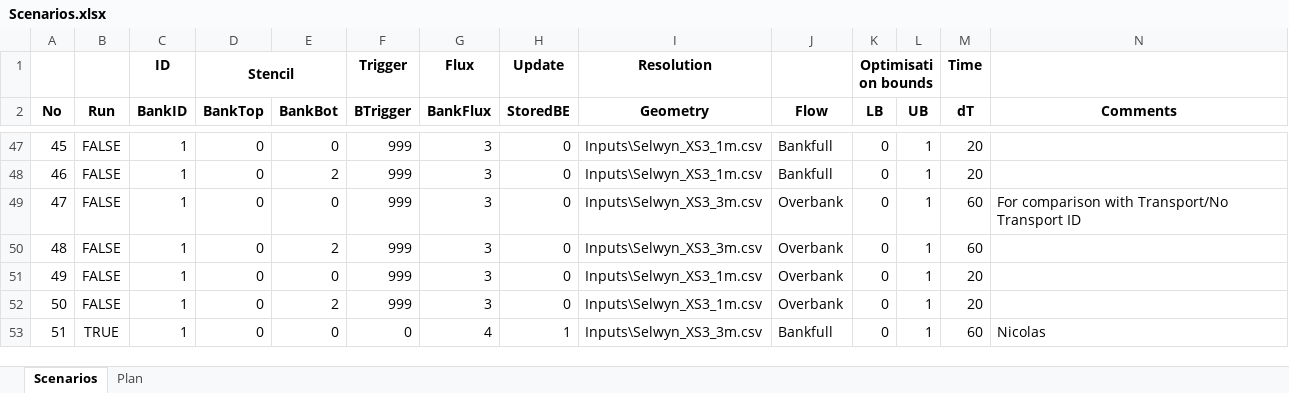
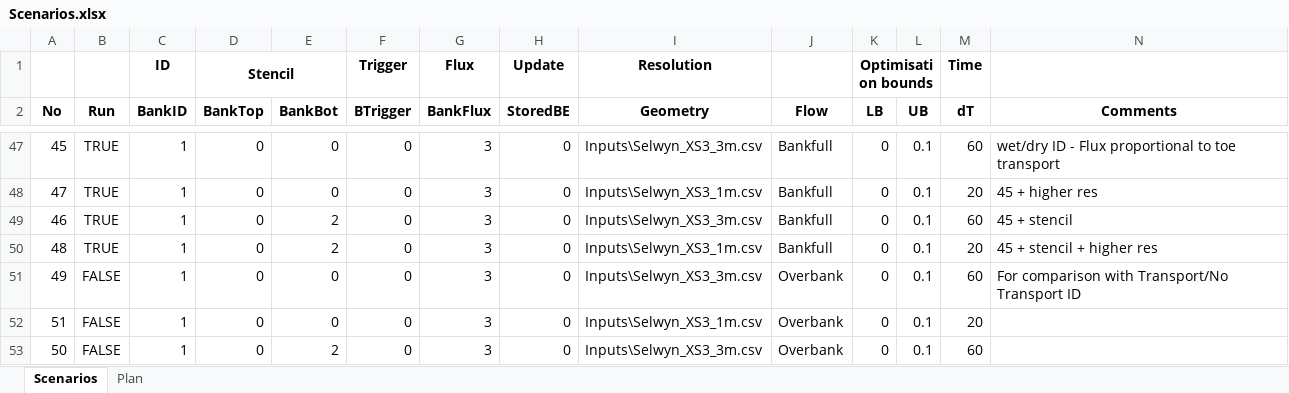
Before and after one commit to RegMeasures/XChannel, an Excel workbook: Inputs/Scenarios.xlsx, sheet Scenarios, drawn as a sheet; only a part is shown, gaps mark what is left out; values as stored, in another font and other column widths than the file's, no borders; conditional formats not drawn; removed rows and columns are numbered as before the commit, all else as after; the diff covers the shown part only; the diff names each change by its address in the sheet, - before the commit and + after, or states it on an @@ line.

Commit message:
Minor changes to sensitivity analysis (extra scenarios and other tweaks)
git-svn-id: http://svn.niwa.co.nz/repos/SedimentProcesses/delft3d/Research/BankErosionMatlab/Trunk@143 d29393a4-73d2-11e2-8554-73eba5050919

```diff
--- a/Inputs/Scenarios.xlsx (sheet Scenarios)
+++ b/Inputs/Scenarios.xlsx (sheet Scenarios)
-B47 (Run): FALSE
+B47 (Run): TRUE
-F47 (BTrigger): 999
+F47 (BTrigger): 0
-I47 (Geometry): Inputs\Selwyn_XS3_1m.csv
+I47 (Geometry): Inputs\Selwyn_XS3_3m.csv
-L47 (UB): 1
+L47 (UB): 0.1
-M47 (dT): 20
+M47 (dT): 60
-N47 (Comments): (empty)
+N47 (Comments): wet/dry ID - Flux proportional to toe transport
+row 48: 47 | TRUE | 1 | 0 | 0 | 0 | 3 | 0 | Inputs\Selwyn_XS3_1m.csv | Bankfull | 0 | 0.1 | 20 | 45 + higher res
-B49 (Run): FALSE
+B49 (Run): TRUE
-F49 (BTrigger): 999
+F49 (BTrigger): 0
-I49 (Geometry): Inputs\Selwyn_XS3_1m.csv
+I49 (Geometry): Inputs\Selwyn_XS3_3m.csv
-L49 (UB): 1
+L49 (UB): 0.1
-M49 (dT): 20
+M49 (dT): 60
-N49 (Comments): (empty)
+N49 (Comments): 45 + stencil
-row 49: 47 | FALSE | 1 | 0 | 0 | 999 | 3 | 0 | Inputs\Selwyn_XS3_3m.csv | Overbank | 0 | 1 | 60 | For comparison with Transport/No Transport ID
-B50 (Run): FALSE
+B50 (Run): TRUE
-F50:F51 (BTrigger): 999
+F50:F51 (BTrigger): 0
-I50 (Geometry): Inputs\Selwyn_XS3_3m.csv
+I50 (Geometry): Inputs\Selwyn_XS3_1m.csv
-J50 (Flow): Overbank
+J50 (Flow): Bankfull
-L50:L51 (UB): 1
+L50:L51 (UB): 0.1
-M50 (dT): 60
+M50 (dT): 20
-N50 (Comments): (empty)
+N50 (Comments): 45 + stencil + higher res
-I51 (Geometry): Inputs\Selwyn_XS3_1m.csv
+I51 (Geometry): Inputs\Selwyn_XS3_3m.csv
-M51 (dT): 20
+M51 (dT): 60
-N51 (Comments): (empty)
+N51 (Comments): For comparison with Transport/No Transport ID
+row 52: 51 | FALSE | 1 | 0 | 0 | 0 | 3 | 0 | Inputs\Selwyn_XS3_1m.csv | Overbank | 0 | 0.1 | 20
-F53 (BTrigger): 999
+F53 (BTrigger): 0
-I53 (Geometry): Inputs\Selwyn_XS3_1m.csv
+I53 (Geometry): Inputs\Selwyn_XS3_3m.csv
-L53 (UB): 1
+L53 (UB): 0.1
-M53 (dT): 20
+M53 (dT): 60
-row 53: 51 | TRUE | 1 | 0 | 0 | 0 | 4 | 1 | Inputs\Selwyn_XS3_3m.csv | Bankfull | 0 | 1 | 60 | Nicolas
```
Also changed, not shown: 4 added rows and 167 edited cells elsewhere in this sheet, 3 other files.
